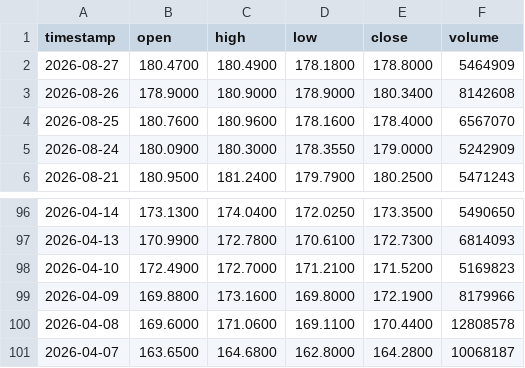
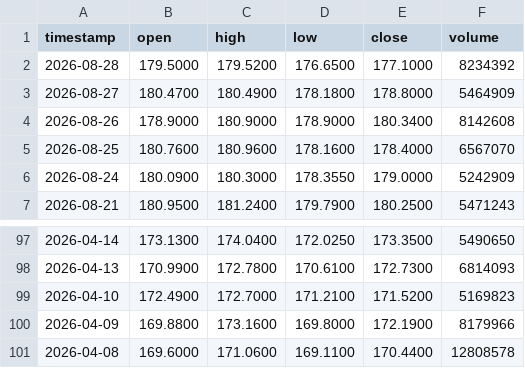
Before and after one commit to johnamcminn-hub/market-data-public, a CSV file: data/XLI.csv, drawn as a sheet; only a part is shown, gaps mark what is left out.

```diff
--- a/data/XLI.csv
+++ b/data/XLI.csv
@@ -1,2 +1,3 @@
 timestamp,open,high,low,close,volume
+2026-08-28,179.5000,179.5200,176.6500,177.1000,8234392
 2026-08-27,180.4700,180.4900,178.1800,178.8000,5464909
@@ -100,2 +101 @@ timestamp,open,high,low,close,volume
 2026-04-08,169.6000,171.0600,169.1100,170.4400,12808578
-2026-04-07,163.6500,164.6800,162.8000,164.2800,10068187
```
Also changed, not shown: data/DIA.csv, data/QQQ.csv, 7 other files.
